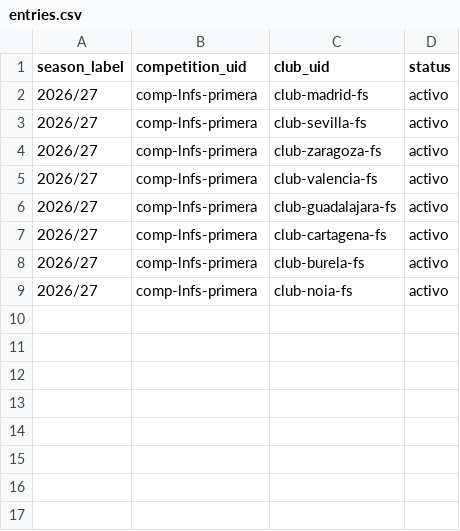
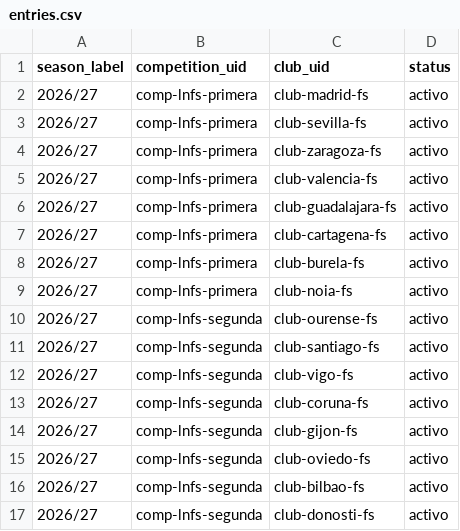
Before and after one commit to fpons73/UniFutsal-Manager-Qwen, a CSV file: data/csv/entries.csv, drawn as a sheet.

```diff
--- a/data/csv/entries.csv
+++ b/data/csv/entries.csv
@@ -9 +9,9 @@ season_label,competition_uid,club_uid,status
 2026/27,comp-lnfs-primera,club-noia-fs,activo
+2026/27,comp-lnfs-segunda,club-ourense-fs,activo
+2026/27,comp-lnfs-segunda,club-santiago-fs,activo
+2026/27,comp-lnfs-segunda,club-vigo-fs,activo
+2026/27,comp-lnfs-segunda,club-coruna-fs,activo
+2026/27,comp-lnfs-segunda,club-gijon-fs,activo
+2026/27,comp-lnfs-segunda,club-oviedo-fs,activo
+2026/27,comp-lnfs-segunda,club-bilbao-fs,activo
+2026/27,comp-lnfs-segunda,club-donosti-fs,activo
```
Also changed, not shown: data/csv/clubs.csv, data/csv/venues.csv, 12 other files.
